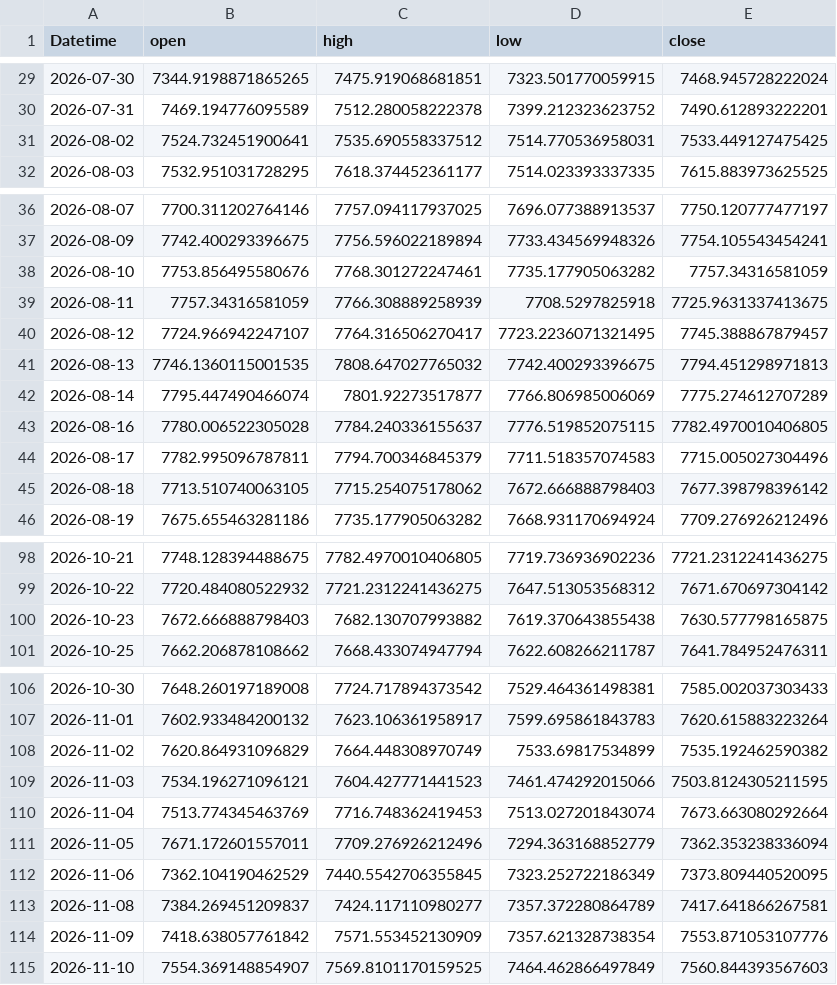
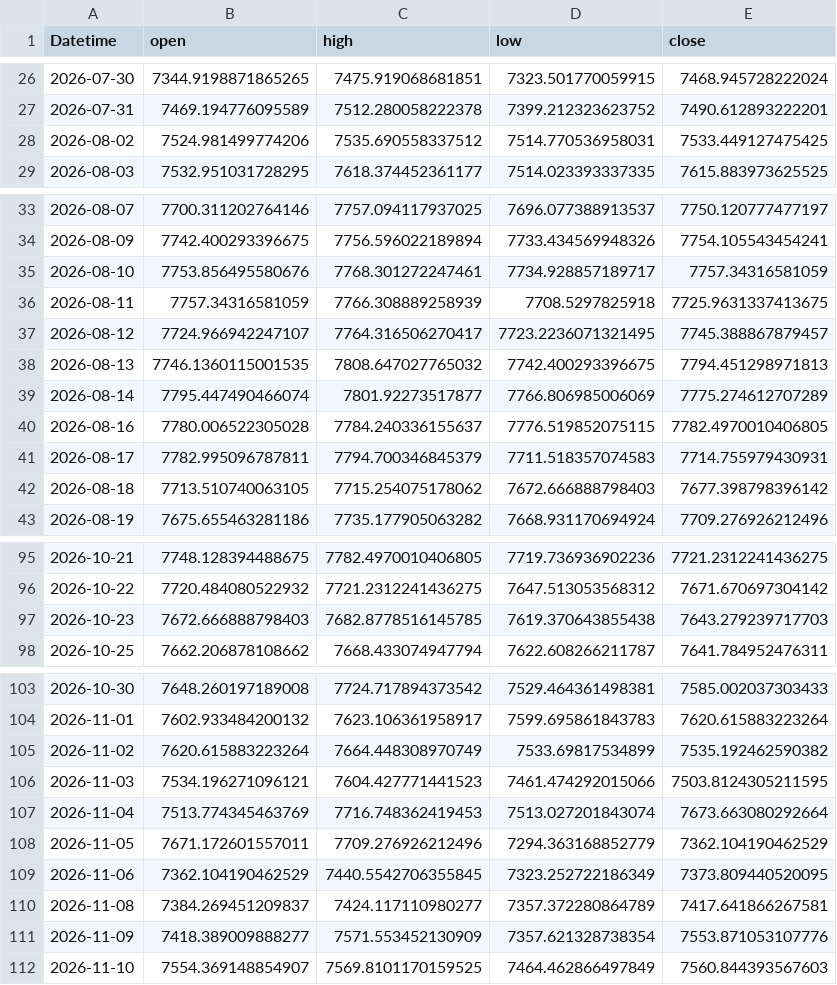
Before and after one commit to 971jawad/quant-lab, a CSV file: data/live/ES_ext.csv, drawn as a sheet; only a part is shown, gaps mark what is left out; the diff covers the shown part only.

```diff
--- a/data/live/ES_ext.csv
+++ b/data/live/ES_ext.csv
@@ -30,3 +27,3 @@ Datetime,open,high,low,close
 2026-07-31,7469.194776095589,7512.280058222378,7399.212323623752,7490.612893222201
-2026-08-02,7524.732451900641,7535.690558337512,7514.770536958031,7533.449127475425
+2026-08-02,7524.981499774206,7535.690558337512,7514.770536958031,7533.449127475425
 2026-08-03,7532.951031728295,7618.374452361177,7514.023393337335,7615.883973625525
@@ -37,3 +34,3 @@ Datetime,open,high,low,close
 2026-08-09,7742.400293396675,7756.596022189894,7733.434569948326,7754.105543454241
-2026-08-10,7753.856495580676,7768.301272247461,7735.177905063282,7757.34316581059
+2026-08-10,7753.856495580676,7768.301272247461,7734.928857189717,7757.34316581059
 2026-08-11,7757.34316581059,7766.308889258939,7708.5297825918,7725.9631337413675
@@ -43,3 +40,3 @@ Datetime,open,high,low,close
 2026-08-16,7780.006522305028,7784.240336155637,7776.519852075115,7782.4970010406805
-2026-08-17,7782.995096787811,7794.700346845379,7711.518357074583,7715.005027304496
+2026-08-17,7782.995096787811,7794.700346845379,7711.518357074583,7714.755979430931
 2026-08-18,7713.510740063105,7715.254075178062,7672.666888798403,7677.398798396142
@@ -99,3 +96,3 @@ Datetime,open,high,low,close
 2026-10-22,7720.484080522932,7721.2312241436275,7647.513053568312,7671.670697304142
-2026-10-23,7672.666888798403,7682.130707993882,7619.370643855438,7630.577798165875
+2026-10-23,7672.666888798403,7682.8778516145785,7619.370643855438,7643.279239717703
 2026-10-25,7662.206878108662,7668.433074947794,7622.608266211787,7641.784952476311
@@ -107,9 +104,9 @@ Datetime,open,high,low,close
 2026-11-01,7602.933484200132,7623.106361958917,7599.695861843783,7620.615883223264
-2026-11-02,7620.864931096829,7664.448308970749,7533.69817534899,7535.192462590382
+2026-11-02,7620.615883223264,7664.448308970749,7533.69817534899,7535.192462590382
 2026-11-03,7534.196271096121,7604.427771441523,7461.474292015066,7503.8124305211595
 2026-11-04,7513.774345463769,7716.748362419453,7513.027201843074,7673.663080292664
-2026-11-05,7671.172601557011,7709.276926212496,7294.363168852779,7362.353238336094
+2026-11-05,7671.172601557011,7709.276926212496,7294.363168852779,7362.104190462529
 2026-11-06,7362.104190462529,7440.5542706355845,7323.252722186349,7373.809440520095
 2026-11-08,7384.269451209837,7424.117110980277,7357.372280864789,7417.641866267581
-2026-11-09,7418.638057761842,7571.553452130909,7357.621328738354,7553.871053107776
+2026-11-09,7418.389009888277,7571.553452130909,7357.621328738354,7553.871053107776
 2026-11-10,7554.369148854907,7569.8101170159525,7464.462866497849,7560.844393567603
```
Also changed, not shown: 1 added row, 3 removed rows and 12 edited cells elsewhere in this file, data/live/EURUSD_ext.csv, data/live/JPXJPY_ext.csv, 19 other files.
